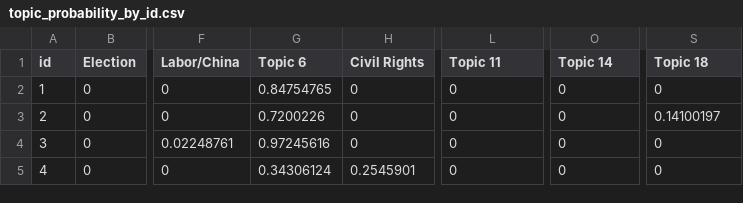
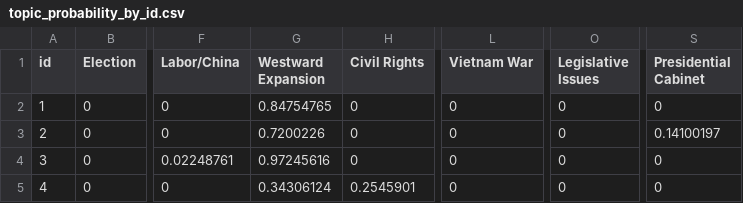
Before and after one commit to dominoweir/presidential-speeches, a CSV file: src/data/topic_probability_by_id.csv, drawn as a sheet; only a part is shown, gaps mark what is left out; the diff names each change by its address in the sheet, - before the commit and + after, or states it on an @@ line.

```diff
--- a/src/data/topic_probability_by_id.csv
+++ b/src/data/topic_probability_by_id.csv
-G1: Topic 6
+G1: Westward Expansion
-L1: Topic 11
+L1: Vietnam War
-O1: Topic 14
+O1: Legislative Issues
-S1: Topic 18
+S1: Presidential Cabinet
```
Also changed, not shown: src/data/topic_probability_by_speech.csv, 13 other files.
